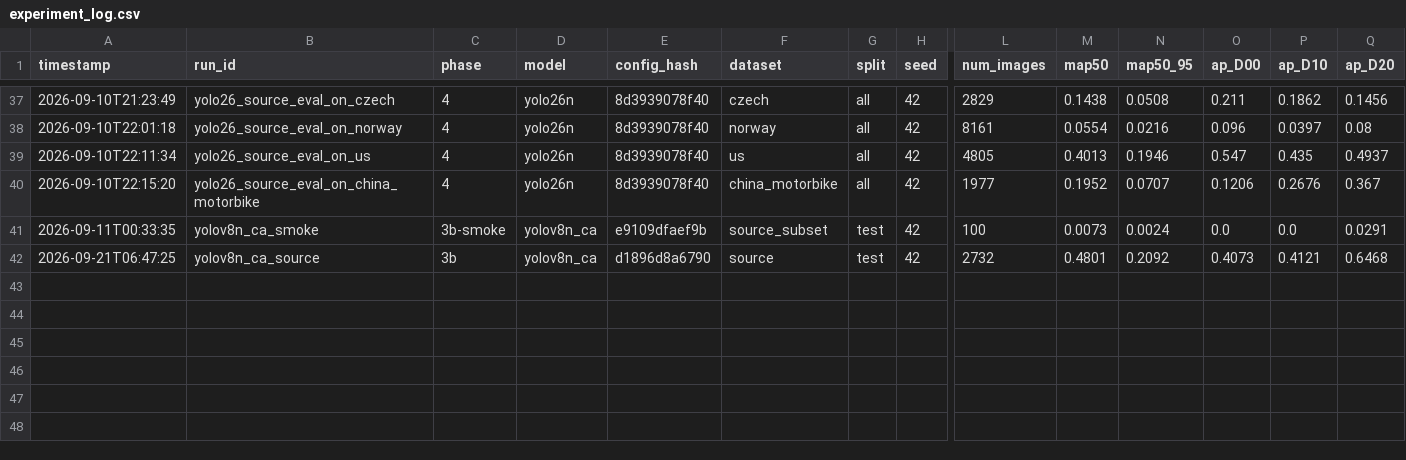
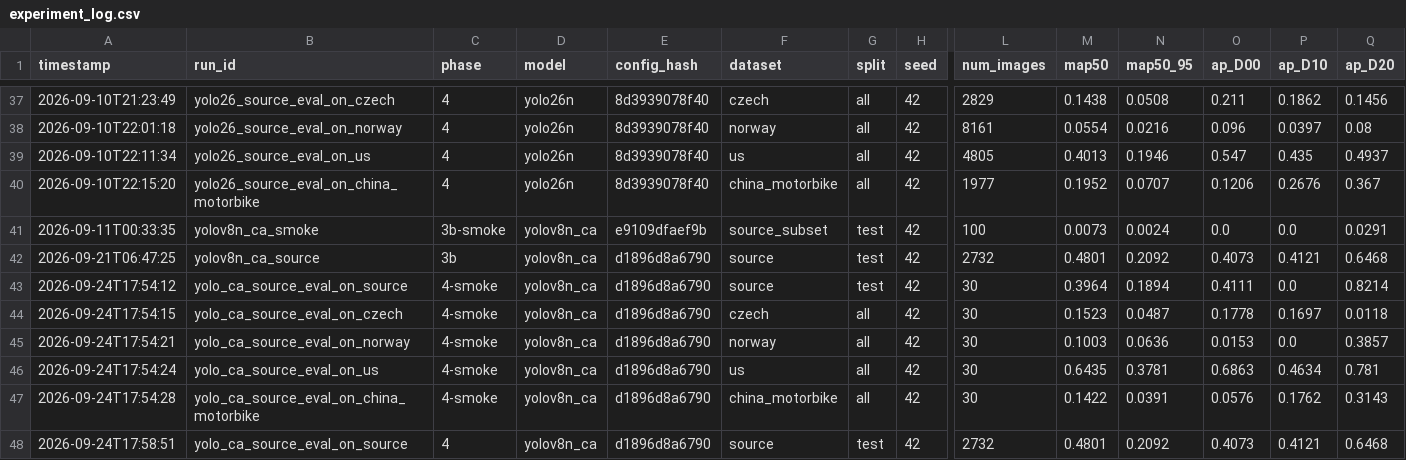
Before and after one commit to AADHI-06/road-damage-detection, a CSV file: experiments/results/experiment_log.csv, drawn as a sheet; only a part is shown, gaps mark what is left out; rows hold the shown columns only; the diff names each change by its address in the sheet, - before the commit and + after, or states it on an @@ line.

Commit message:
Add confusion matrices and wire the CA model into cross-country eval
Two pieces:

1. Confusion matrix support (metrics.confusion_matrix + visualize.
   plot_confusion_matrix), wired into cross_country_eval.py so every
   (model, dataset) evaluation also saves an annotated confusion-matrix
   PNG, reusing the predictions already computed for that run's metrics
   -- no extra inference cost. Uses class-agnostic IoU matching (unlike
   the per-class matching the AP/F1 code uses), since the whole point is
   surfacing cross-class confusions that per-class matching can't see.

2. YOLOv8n + Coordinate Attention (the proposed model from Phase 3b) is
   now a model cross_country_eval.py knows about, closing a real gap:
   the proposed model previously only had an in-domain result and had
   never been asked the project's actual research question (zero-shot
   generalization). Needed registering the CA module before evaluate.py's
   YOLO(weights) load, same pattern already used in demo/model_registry.py.

Includes smoke-test rows and the first real logged result (in-domain
source) from the CA cross-country run.

```diff
--- a/experiments/results/experiment_log.csv
+++ b/experiments/results/experiment_log.csv
+row 43: 2026-09-24T17:54:12 | yolo_ca_source_eval_on_source | 4-smoke | yolov8n_ca | d1896d8a6790 | source | test | 42 | 30 | 0.3964 | 0.1894 | 0.4111 | 0.0 | 0.8214
+row 44: 2026-09-24T17:54:15 | yolo_ca_source_eval_on_czech | 4-smoke | yolov8n_ca | d1896d8a6790 | czech | all | 42 | 30 | 0.1523 | 0.0487 | 0.1778 | 0.1697 | 0.0118
+row 45: 2026-09-24T17:54:21 | yolo_ca_source_eval_on_norway | 4-smoke | yolov8n_ca | d1896d8a6790 | norway | all | 42 | 30 | 0.1003 | 0.0636 | 0.0153 | 0.0 | 0.3857
+row 46: 2026-09-24T17:54:24 | yolo_ca_source_eval_on_us | 4-smoke | yolov8n_ca | d1896d8a6790 | us | all | 42 | 30 | 0.6435 | 0.3781 | 0.6863 | 0.4634 | 0.781
+row 47: 2026-09-24T17:54:28 | yolo_ca_source_eval_on_china_motorbike | 4-smoke | yolov8n_ca | d1896d8a6790 | china_motorbike | all | 42 | 30 | 0.1422 | 0.0391 | 0.0576 | 0.1762 | 0.3143
+row 48: 2026-09-24T17:58:51 | yolo_ca_source_eval_on_source | 4 | yolov8n_ca | d1896d8a6790 | source | test | 42 | 2732 | 0.4801 | 0.2092 | 0.4073 | 0.4121 | 0.6468
```
Also changed, not shown: experiments/results/cross_country_results_smoke.csv, 22 other files.
